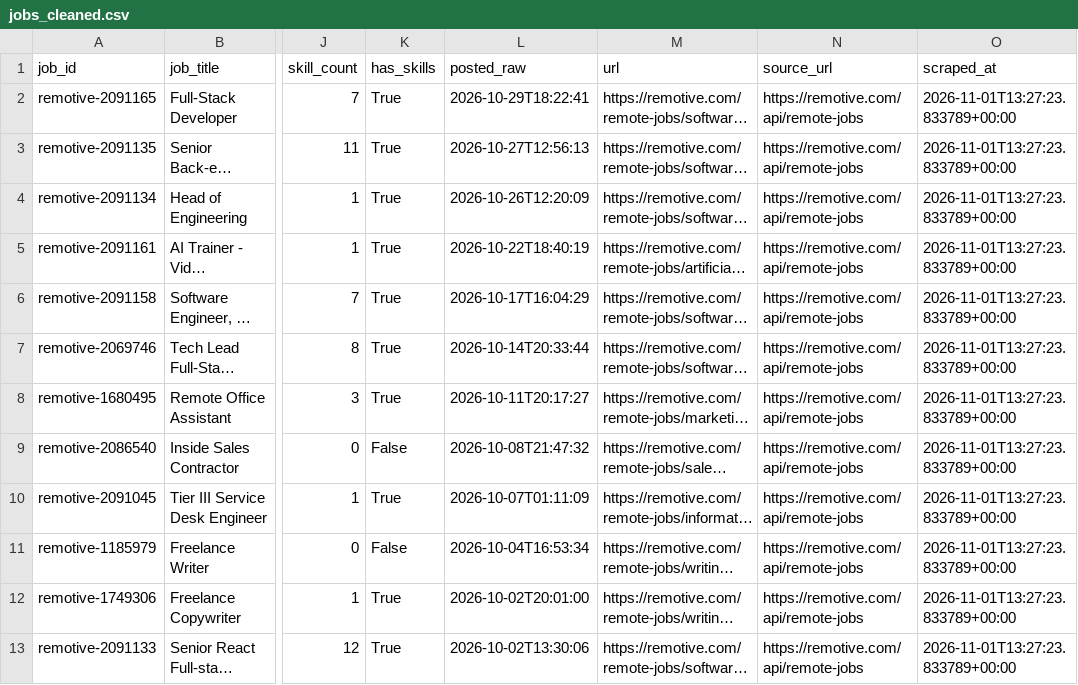
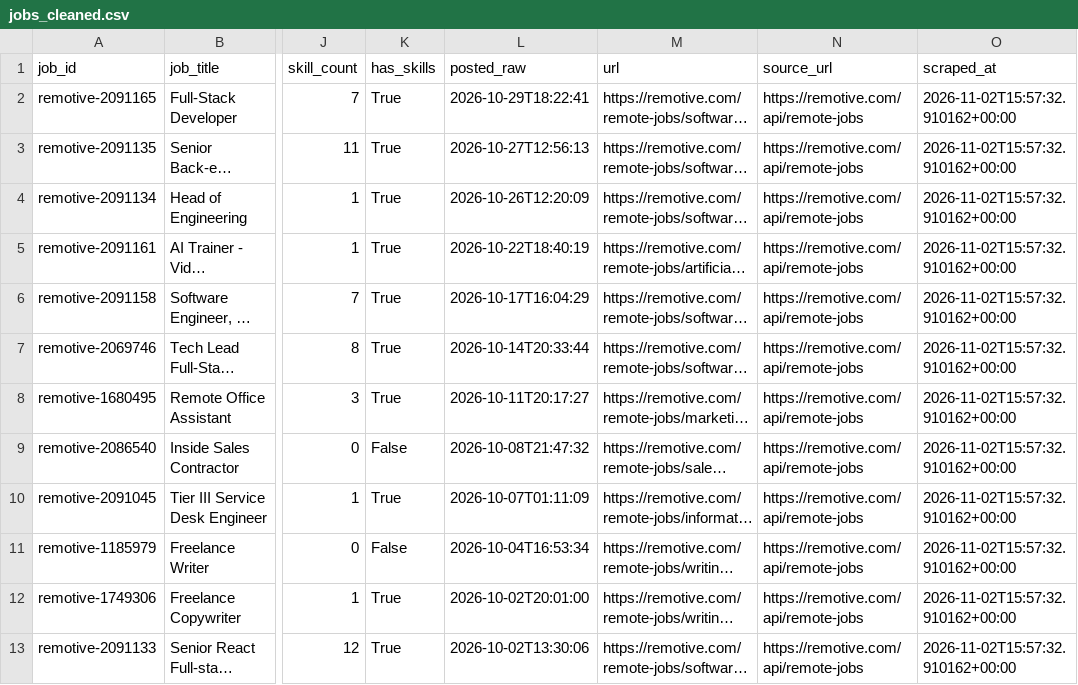
Before and after one commit to AnthonyNgata/job-market-scraper, a CSV file: data/cleaned/jobs_cleaned.csv, drawn as a sheet; only a part is shown, gaps mark what is left out; long unchanged cells end in …; the diff names each change by its address in the sheet, - before the commit and + after, or states it on an @@ line.

```diff
--- a/data/cleaned/jobs_cleaned.csv
+++ b/data/cleaned/jobs_cleaned.csv
-O2:O13 (scraped_at): 2026-11-01T13:27:23.833789+00:00
+O2:O13 (scraped_at): 2026-11-02T15:57:32.910162+00:00
```
Also changed, not shown: 2 other files.
